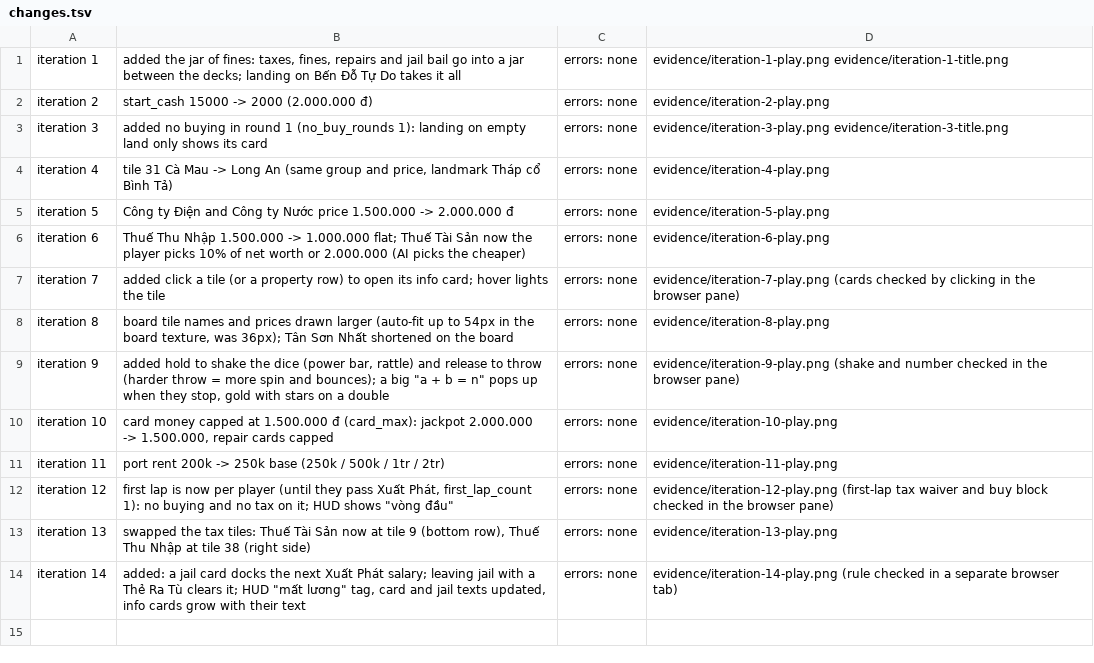
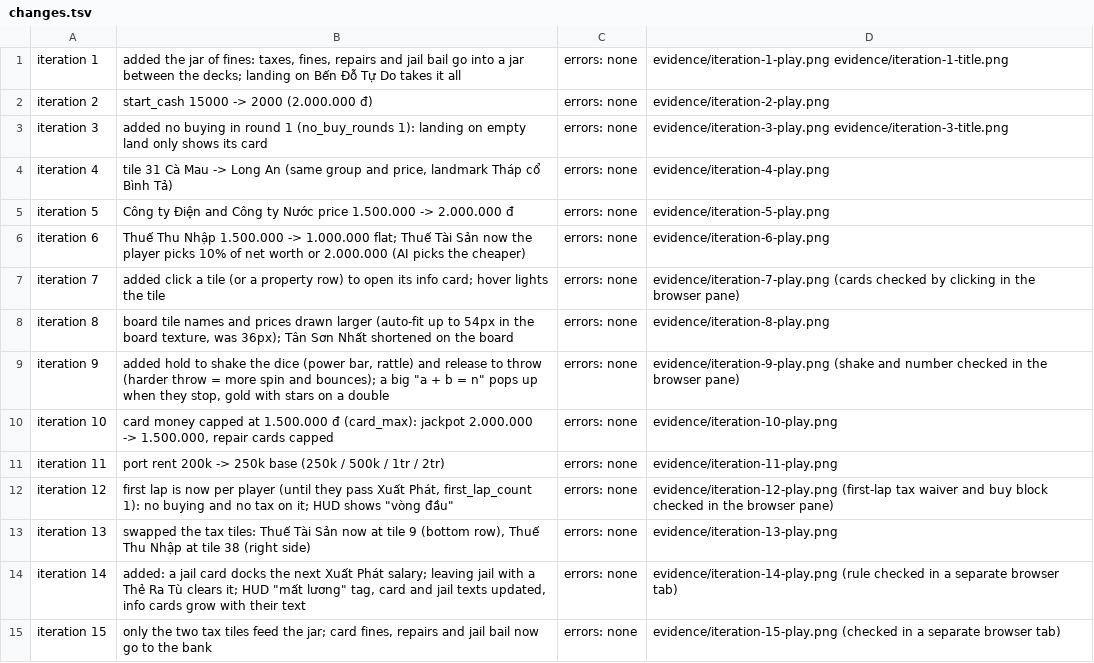
Before and after one commit to hgbao85/cotyphu, a TSV file: prototypes/ty-phu-dat-viet/evidence/changes.tsv, drawn as a sheet.

```diff
--- a/prototypes/ty-phu-dat-viet/evidence/changes.tsv
+++ b/prototypes/ty-phu-dat-viet/evidence/changes.tsv
@@ -14 +14,2 @@ iteration 13	swapped the tax tiles: Thuế Tài Sản now at tile 9 (bottom row)
 iteration 14	added: a jail card docks the next Xuất Phát salary; leaving jail with a Thẻ Ra Tù clears it; HUD "mất lương" tag, card and jail texts updated, info cards grow with their text	errors: none	evidence/iteration-14-play.png (rule checked in a separate browser tab)
+iteration 15	only the two tax tiles feed the jar; card fines, repairs and jail bail now go to the bank	errors: none	evidence/iteration-15-play.png (checked in a separate browser tab)
```
Also changed, not shown: 4 other files.
